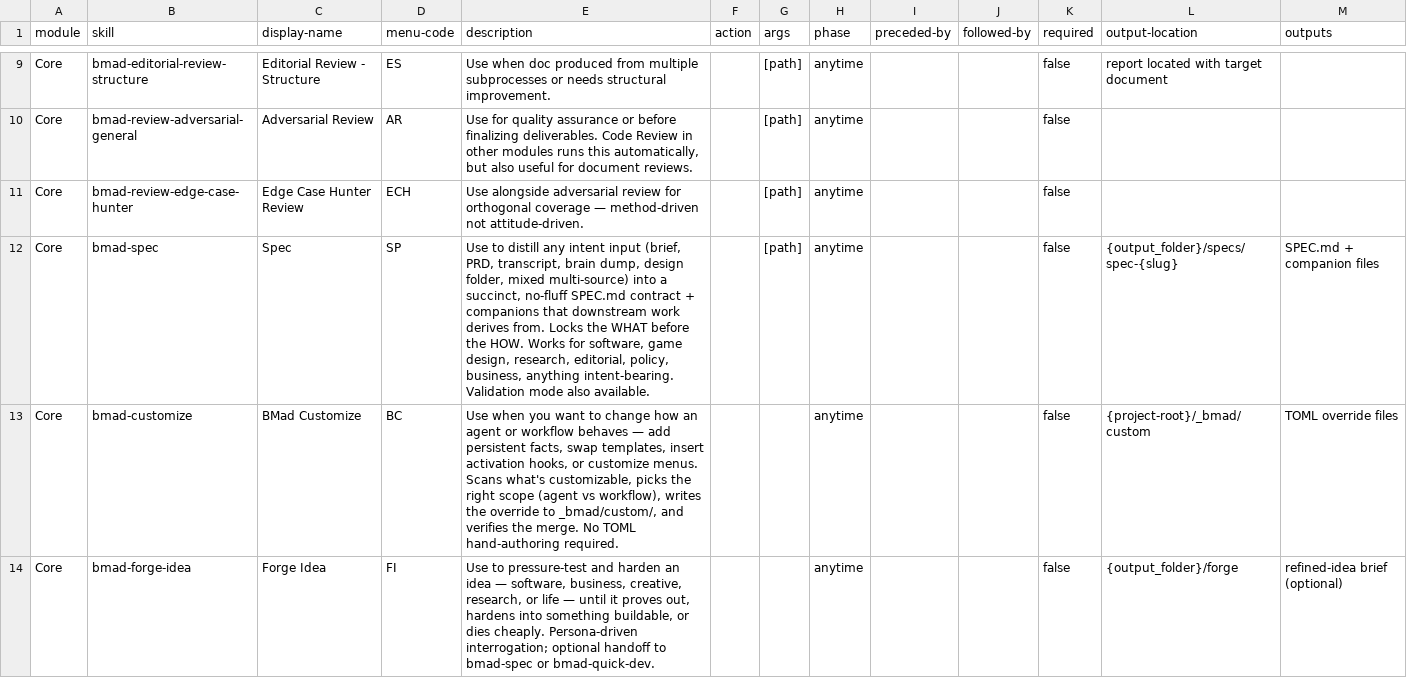
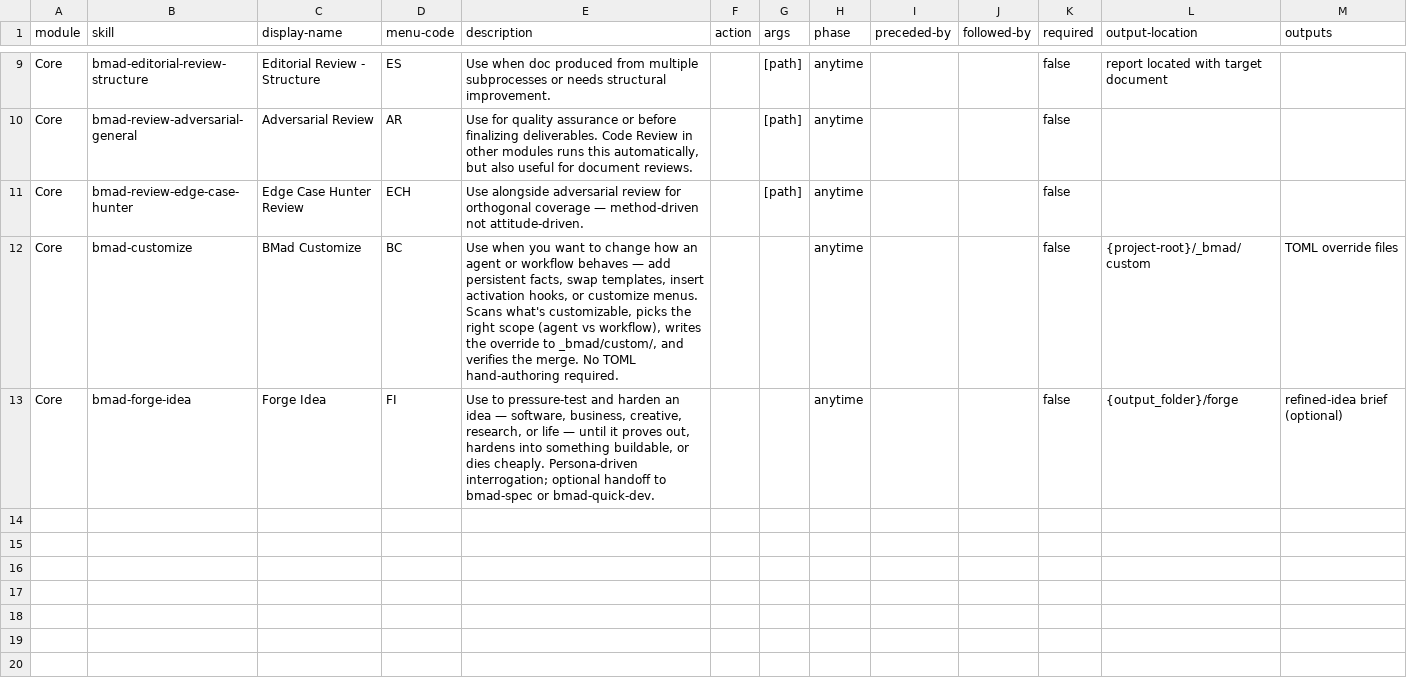
Before and after one commit to thecontstruct/BMAD-METHOD, a CSV file: src/core-skills/module-help.csv, drawn as a sheet; only a part is shown, gaps mark what is left out; the diff names each change by its address in the sheet, - before the commit and + after, or states it on an @@ line.

Commit message:
refactor(bmad-spec): relocate from core-skills into bmm 2-plan-workflows
Part of upstream #2603's core streamline (14→8 catalog skills): bmad-spec
moves into bmm as a Phase 2 planning workflow. Ported here as an isolated
directory move + catalog updates, independent of the review/editorial
skill merges landing separately:

- git mv src/core-skills/bmad-spec -> src/bmm-skills/2-plan-workflows/bmad-spec
- module-help.csv: row moves from core to bmm (menu-code SP -> SPC; SP
  already taken by bmad-sprint-planning in bmm)
- marketplace.json: path moves from the bmad-pro-skills plugin to
  bmad-method-lifecycle, placed after bmad-prd per upstream's ordering
- customize.toml: drop the now-stale "works in core-only installs"
  comment

Left for a later pass: upstream's config-resolution rewrite in this same
commit (resolve_config.py / config.toml, replacing the direct
core/config.yaml read) is unrelated to the relocation itself and this
fork is still mid-migration on that axis elsewhere — bundling it here
would conflate two changes. Also left: docs/reference/core-tools.md (and
its 4 locale copies) still lists bmad-spec under Core — stale after this
move, deferred to the docs-sync pass since it's prose/reference content,
not functional.

```diff
--- a/src/core-skills/module-help.csv
+++ b/src/core-skills/module-help.csv
-row 12: Core | bmad-spec | Spec | SP | Use to distill any intent input (brief, PRD, transcript, brain dump, design folder, mixed multi-source) into a succinct, no-fluff SPEC.md contract + companions that downstream work derives from. Locks the WHAT before the HOW. Works for software, game design, research, editorial, policy, business, anything intent-bearing. Validation mode also available. |  | [path] | anytime |  |  | false | {output_folder}/specs/spec-{slug} | SPEC.md + companion files
```
Also changed, not shown: src/bmm-skills/module-help.csv, 6 other files.
